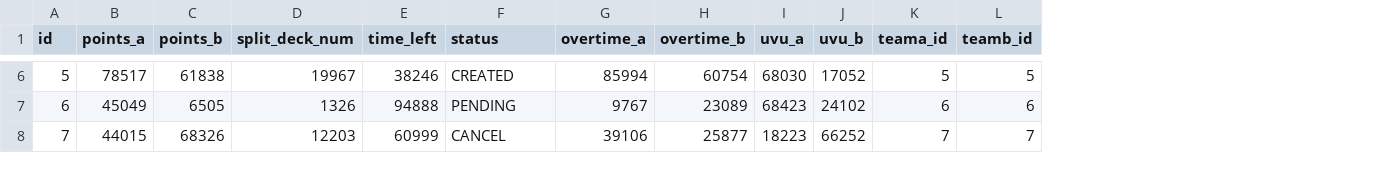
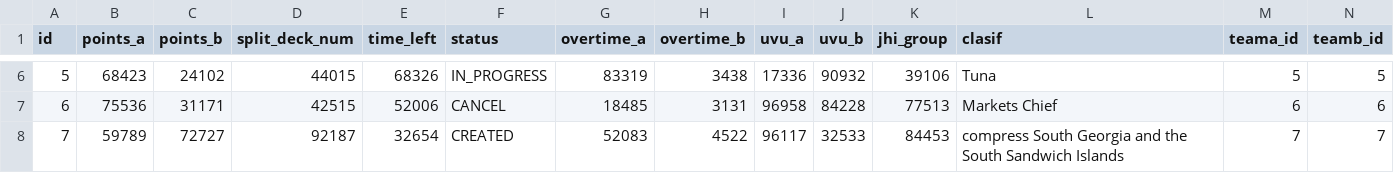
Before and after one commit to Proypb20/psa-ranking-develop-modif, a CSV file: src/main/resources/config/liquibase/fake-data/game.csv, drawn as a sheet; only a part is shown, gaps mark what is left out; the diff covers the shown part only; the diff names each change by its address in the sheet, - before the commit and + after, or states it on an @@ line.

Commit message:
Agregado Grupo y Clasif en games

```diff
--- a/src/main/resources/config/liquibase/fake-data/game.csv
+++ b/src/main/resources/config/liquibase/fake-data/game.csv
+column K (jhi_group), rows 6-8: 39106 | 77513 | 84453
+column L (clasif), rows 6-8: Tuna | Markets Chief | compress South Georgia and the South Sandwich Islands
-B6 (points_a): 78517
+B6 (points_a): 68423
-C6 (points_b): 61838
+C6 (points_b): 24102
-D6 (split_deck_num): 19967
+D6 (split_deck_num): 44015
-E6 (time_left): 38246
+E6 (time_left): 68326
-F6 (status): CREATED
+F6 (status): IN_PROGRESS
-G6 (overtime_a): 85994
+G6 (overtime_a): 83319
-H6 (overtime_b): 60754
+H6 (overtime_b): 3438
-I6 (uvu_a): 68030
+I6 (uvu_a): 17336
-J6 (uvu_b): 17052
+J6 (uvu_b): 90932
-B7 (points_a): 45049
+B7 (points_a): 75536
-C7 (points_b): 6505
+C7 (points_b): 31171
-D7 (split_deck_num): 1326
+D7 (split_deck_num): 42515
-E7 (time_left): 94888
+E7 (time_left): 52006
-F7 (status): PENDING
+F7 (status): CANCEL
-G7 (overtime_a): 9767
+G7 (overtime_a): 18485
-H7 (overtime_b): 23089
+H7 (overtime_b): 3131
-I7 (uvu_a): 68423
+I7 (uvu_a): 96958
-J7 (uvu_b): 24102
+J7 (uvu_b): 84228
-B8 (points_a): 44015
+B8 (points_a): 59789
-C8 (points_b): 68326
+C8 (points_b): 72727
-D8 (split_deck_num): 12203
+D8 (split_deck_num): 92187
-E8 (time_left): 60999
+E8 (time_left): 32654
-F8 (status): CANCEL
+F8 (status): CREATED
-G8 (overtime_a): 39106
+G8 (overtime_a): 52083
-H8 (overtime_b): 25877
+H8 (overtime_b): 4522
-I8 (uvu_a): 18223
+I8 (uvu_a): 96117
-J8 (uvu_b): 66252
+J8 (uvu_b): 32533
```
Also changed, not shown: 52 edited cells elsewhere in this file, 18 other files.
